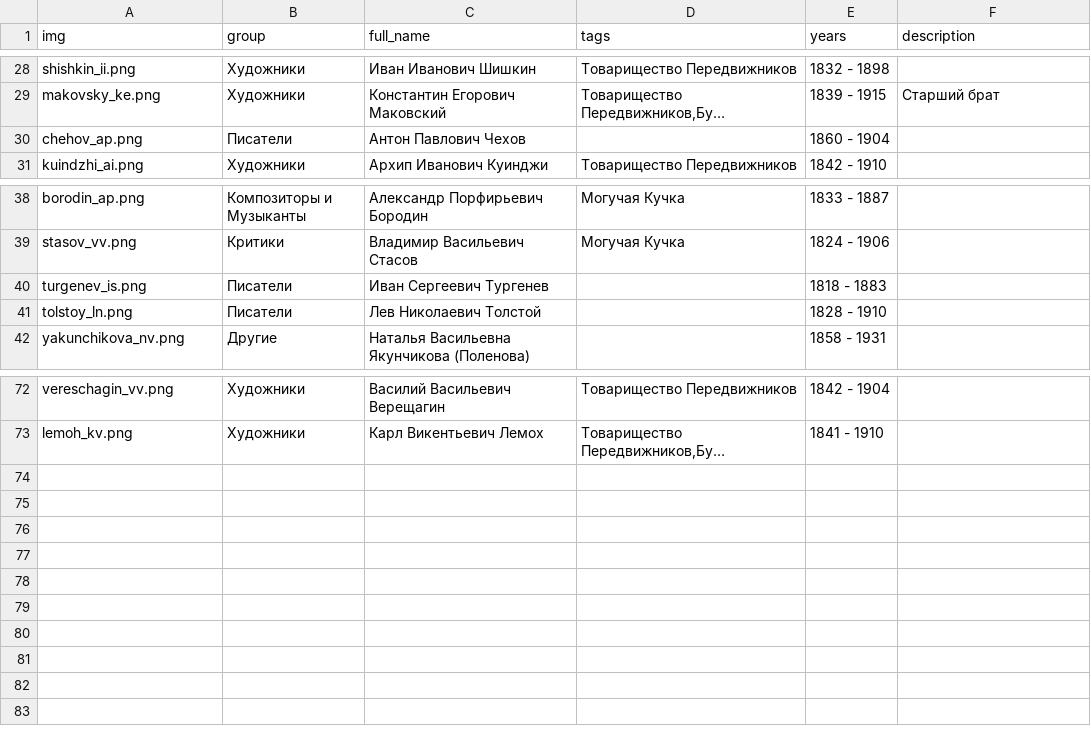
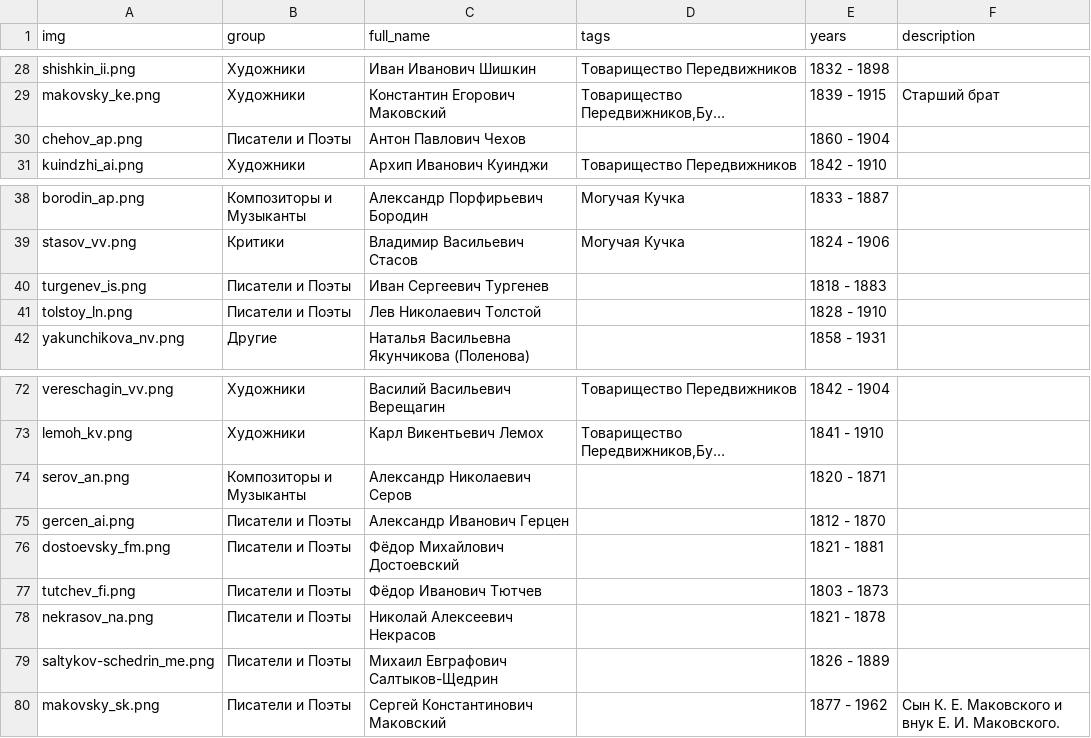
Before and after one commit to kyarygin/xix.github.io, a CSV file: graph_data/nodes.csv, drawn as a sheet; only a part is shown, gaps mark what is left out; long unchanged cells end in …; the diff names each change by its address in the sheet, - before the commit and + after, or states it on an @@ line.

```diff
--- a/graph_data/nodes.csv
+++ b/graph_data/nodes.csv
-B30 (group): Писатели
+B30 (group): Писатели и Поэты
-B40:B41 (group): Писатели
+B40:B41 (group): Писатели и Поэты
+row 74: serov_an.png | Композиторы и Музыканты | Александр Николаевич Серов |  | 1820 - 1871
+row 75: gercen_ai.png | Писатели и Поэты | Александр Иванович Герцен |  | 1812 - 1870
+row 76: dostoevsky_fm.png | Писатели и Поэты | Фёдор Михайлович Достоевский |  | 1821 - 1881
+row 77: tutchev_fi.png | Писатели и Поэты | Фёдор Иванович Тютчев |  | 1803 - 1873
+row 78: nekrasov_na.png | Писатели и Поэты | Николай Алексеевич Некрасов |  | 1821 - 1878
+row 79: saltykov-schedrin_me.png | Писатели и Поэты | Михаил Евграфович Салтыков-Щедрин |  | 1826 - 1889
+row 80: makovsky_sk.png | Писатели и Поэты | Сергей Константинович Маковский |  | 1877 - 1962 | Сын К. Е. Маковского и внук Е. И. Маковского.
```
Also changed, not shown: graph_data/edges.csv, 1 other file.
